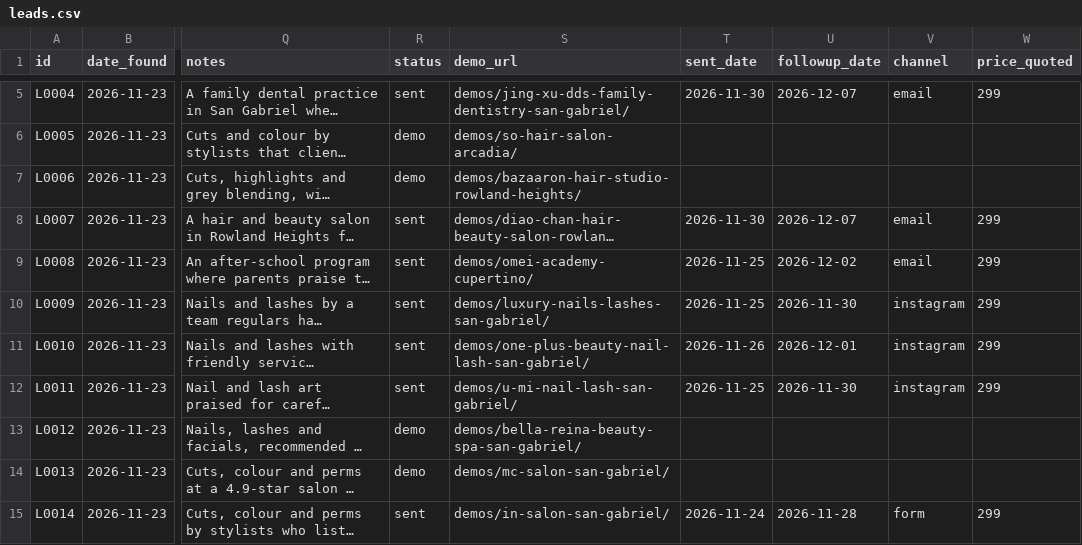
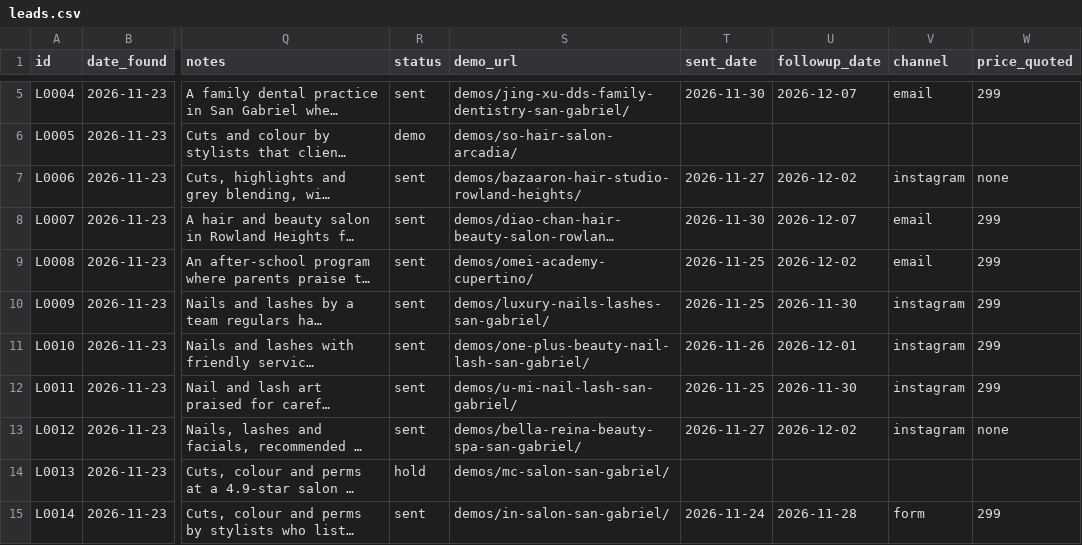
Before and after one commit to a0955072107-bit/-, a CSV file: sales/outreach/leads.csv, drawn as a sheet; only a part is shown, gaps mark what is left out; long unchanged cells end in …; the diff names each change by its address in the sheet, - before the commit and + after, or states it on an @@ line.

```diff
--- a/sales/outreach/leads.csv
+++ b/sales/outreach/leads.csv
-R7 (status): demo
+R7 (status): sent
-T7 (sent_date): (empty)
+T7 (sent_date): 2026-11-27
-U7 (followup_date): (empty)
+U7 (followup_date): 2026-12-02
-V7 (channel): (empty)
+V7 (channel): instagram
-W7 (price_quoted): (empty)
+W7 (price_quoted): none
-R13 (status): demo
+R13 (status): sent
-T13 (sent_date): (empty)
+T13 (sent_date): 2026-11-27
-U13 (followup_date): (empty)
+U13 (followup_date): 2026-12-02
-V13 (channel): (empty)
+V13 (channel): instagram
-W13 (price_quoted): (empty)
+W13 (price_quoted): none
-R14 (status): demo
+R14 (status): hold
```
